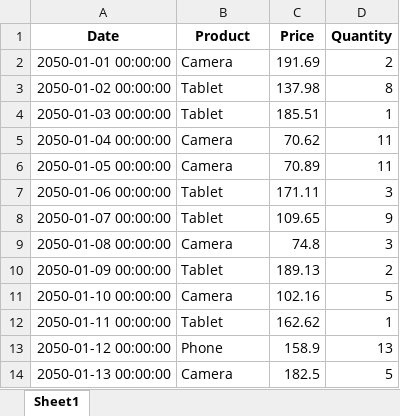
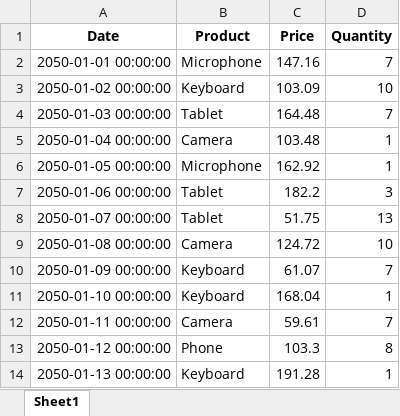
Before and after one commit to xdpiqbx/python-basics-data-s-ml-analys-by-bogdan, an Excel workbook: Pandas/sales_data.xlsx, sheet Sheet1, drawn as a sheet; only a part is shown; values as stored, in another font and other column widths than the file's, no borders; the diff covers the shown part only; the diff names each change by its address in the sheet, - before the commit and + after, or states it on an @@ line.

Commit message:
basic Pandas done

```diff
--- a/Pandas/sales_data.xlsx (sheet Sheet1)
+++ b/Pandas/sales_data.xlsx (sheet Sheet1)
-B2 (Product): Camera
+B2 (Product): Microphone
-C2 (Price): 191.69
+C2 (Price): 147.16
-D2 (Quantity): 2
+D2 (Quantity): 7
-B3 (Product): Tablet
+B3 (Product): Keyboard
-C3 (Price): 137.98
+C3 (Price): 103.09
-D3 (Quantity): 8
+D3 (Quantity): 10
-C4 (Price): 185.51
+C4 (Price): 164.48
-D4 (Quantity): 1
+D4 (Quantity): 7
-C5 (Price): 70.62
+C5 (Price): 103.48
-D5:D6 (Quantity): 11
+D5:D6 (Quantity): 1
-B6 (Product): Camera
+B6 (Product): Microphone
-C6 (Price): 70.89
+C6 (Price): 162.92
-C7 (Price): 171.11
+C7 (Price): 182.2
-C8 (Price): 109.65
+C8 (Price): 51.75
-D8 (Quantity): 9
+D8 (Quantity): 13
-C9 (Price): 74.8
+C9 (Price): 124.72
-D9 (Quantity): 3
+D9 (Quantity): 10
-B10 (Product): Tablet
+B10 (Product): Keyboard
-C10 (Price): 189.13
+C10 (Price): 61.07
-D10 (Quantity): 2
+D10 (Quantity): 7
-B11 (Product): Camera
+B11 (Product): Keyboard
-C11 (Price): 102.16
+C11 (Price): 168.04
-D11 (Quantity): 5
+D11 (Quantity): 1
-B12 (Product): Tablet
+B12 (Product): Camera
-C12 (Price): 162.62
+C12 (Price): 59.61
-D12 (Quantity): 1
+D12 (Quantity): 7
-C13 (Price): 158.9
+C13 (Price): 103.3
-D13 (Quantity): 13
+D13 (Quantity): 8
-B14 (Product): Camera
+B14 (Product): Keyboard
-C14 (Price): 182.5
+C14 (Price): 191.28
-D14 (Quantity): 5
+D14 (Quantity): 1
```
Also changed, not shown: 238 edited cells elsewhere in this sheet, 4 other files.
